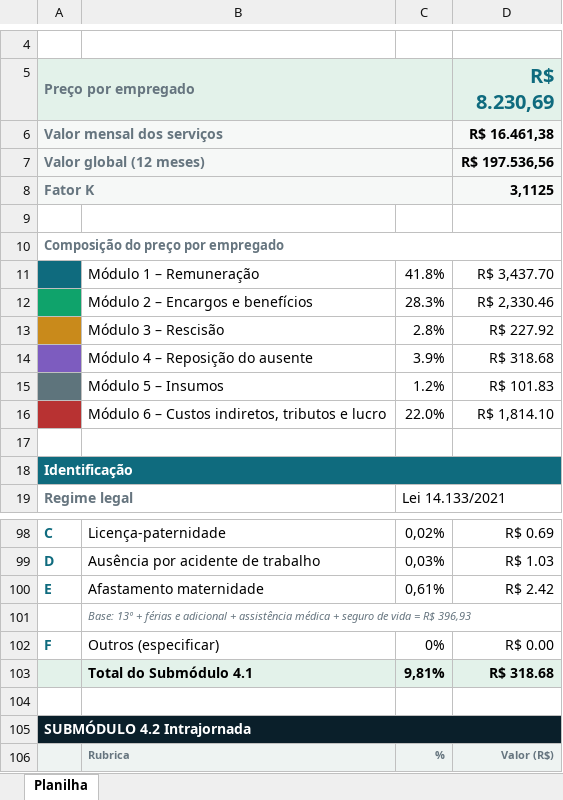
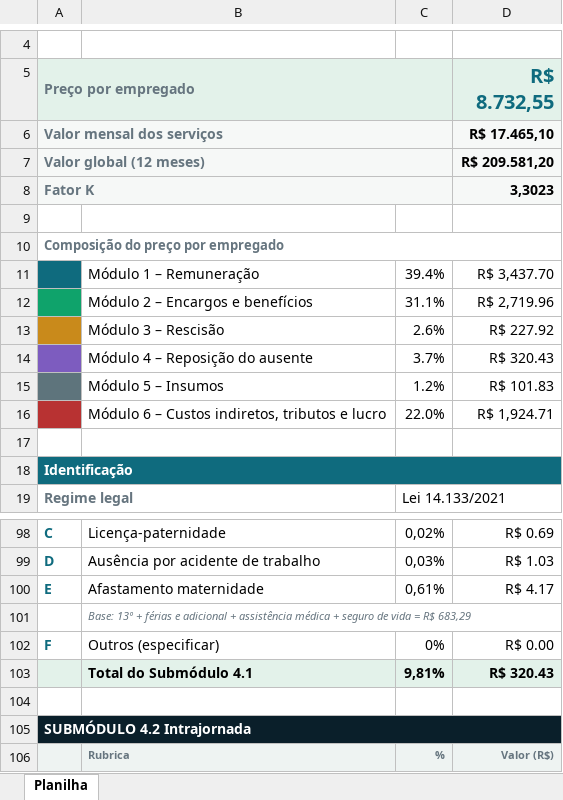
Before and after one commit to renatogarciagestorp-cpu/licitaverso, an Excel workbook: exemplos/planilha-vigilante-12x36.xlsx, sheet Planilha, drawn as a sheet; only a part is shown, gaps mark what is left out; values as stored, in another font and other column widths than the file's, no borders; removed rows and columns are numbered as before the commit, all else as after; the diff covers the shown part only; the diff names each change by its address in the sheet, - before the commit and + after, or states it on an @@ line.

```diff
--- a/exemplos/planilha-vigilante-12x36.xlsx (sheet Planilha)
+++ b/exemplos/planilha-vigilante-12x36.xlsx (sheet Planilha)
-D5: R$ 8.230,69
+D5: R$ 8.732,55
-D6 (R$ 8.732,55): R$ 16.461,38
+D6 (R$ 8.732,55): R$ 17.465,10
-D7 (R$ 8.732,55): R$ 197.536,56
+D7 (R$ 8.732,55): R$ 209.581,20
-D8 (R$ 8.732,55): 3,1125
+D8 (R$ 8.732,55): 3,3023
-C11: 41.8%
+C11: 39.4%
-row 12:  | Módulo 2 – Encargos e benefícios | 28.3% | R$ 2,330.46
+row 12:  | Módulo 2 – Encargos e benefícios | 31.1% | R$ 2,719.96
-C13: 2.8%
+C13: 2.6%
-row 14:  | Módulo 4 – Reposição do ausente | 3.9% | R$ 318.68
+row 14:  | Módulo 4 – Reposição do ausente | 3.7% | R$ 320.43
-D16 (R$ 8.732,55): R$ 1,814.10
+D16 (R$ 8.732,55): R$ 1,924.71
-D100 (R$ 8.732,55): R$ 2.42
+D100 (R$ 8.732,55): R$ 4.17
-B101: …= R$ 396,93
+B101: …= R$ 683,29
-D103 (R$ 8.732,55): R$ 318.68
+D103 (R$ 8.732,55): R$ 320.43
```
Also changed, not shown: 1 added row, 1 removed row and 27 edited cells elsewhere in this sheet, 5 other files.
